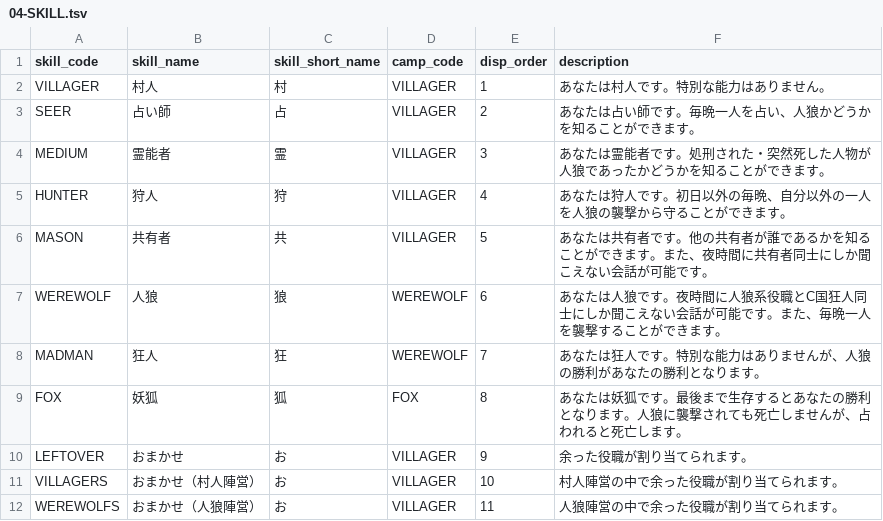
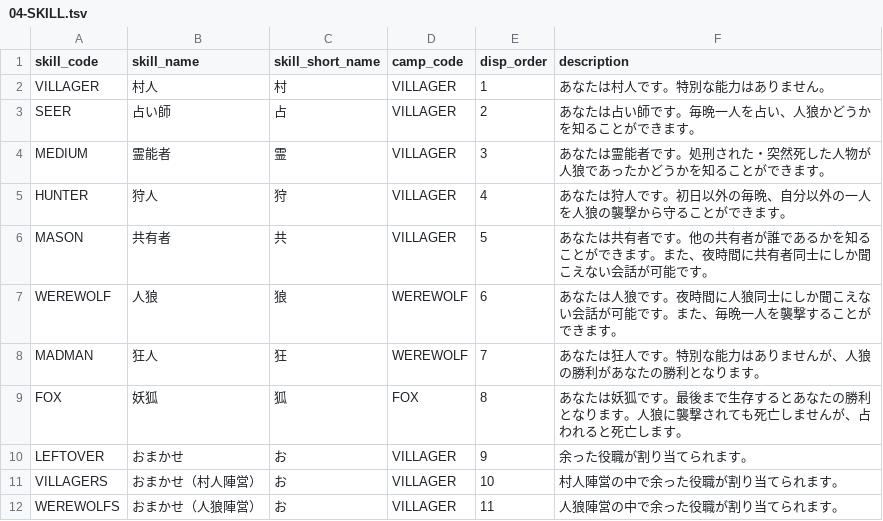
Before and after one commit to h-orito/lastwolf, a TSV file: backend/dbflute_lastwolfdb/playsql/data/common/tsv/UTF-8/04-SKILL.tsv, drawn as a sheet.

```diff
--- a/backend/dbflute_lastwolfdb/playsql/data/common/tsv/UTF-8/04-SKILL.tsv
+++ b/backend/dbflute_lastwolfdb/playsql/data/common/tsv/UTF-8/04-SKILL.tsv
@@ -6,3 +6,3 @@ HUNTER	狩人	狩	VILLAGER	4	あなたは狩人です。初日以外の毎晩、
 MASON	共有者	共	VILLAGER	5	あなたは共有者です。他の共有者が誰であるかを知ることができます。また、夜時間に共有者同士にしか聞こえない会話が可能です。
-WEREWOLF	人狼	狼	WEREWOLF	6	あなたは人狼です。夜時間に人狼系役職とC国狂人同士にしか聞こえない会話が可能です。また、毎晩一人を襲撃することができます。
+WEREWOLF	人狼	狼	WEREWOLF	6	あなたは人狼です。夜時間に人狼同士にしか聞こえない会話が可能です。また、毎晩一人を襲撃することができます。
 MADMAN	狂人	狂	WEREWOLF	7	あなたは狂人です。特別な能力はありませんが、人狼の勝利があなたの勝利となります。
```
Also changed, not shown: 2 other files.
